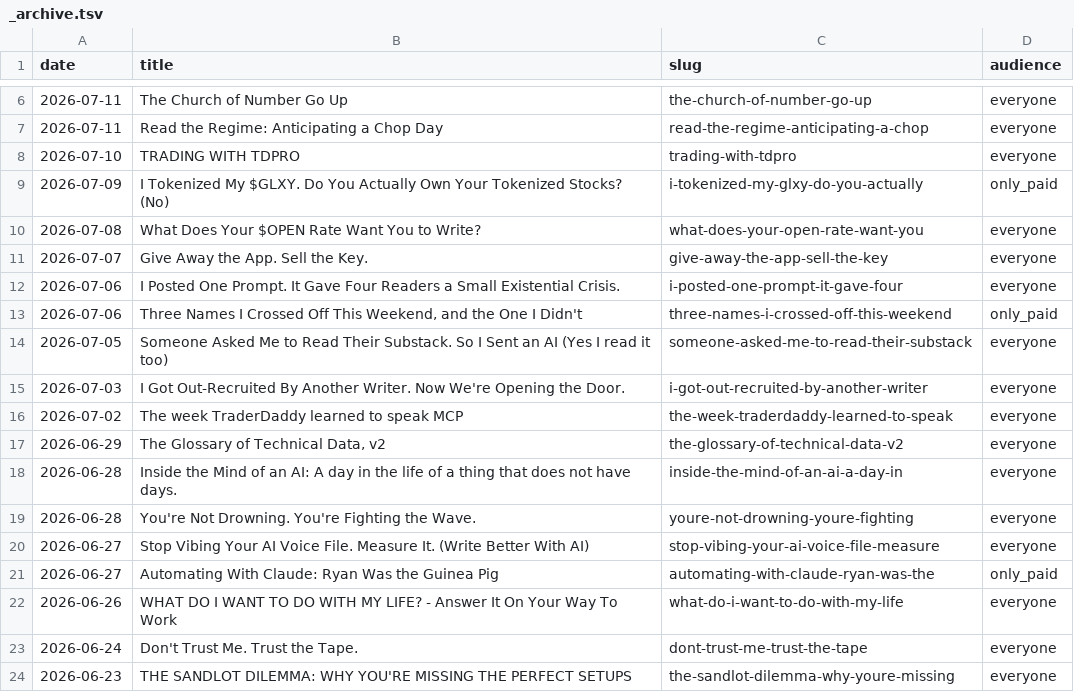
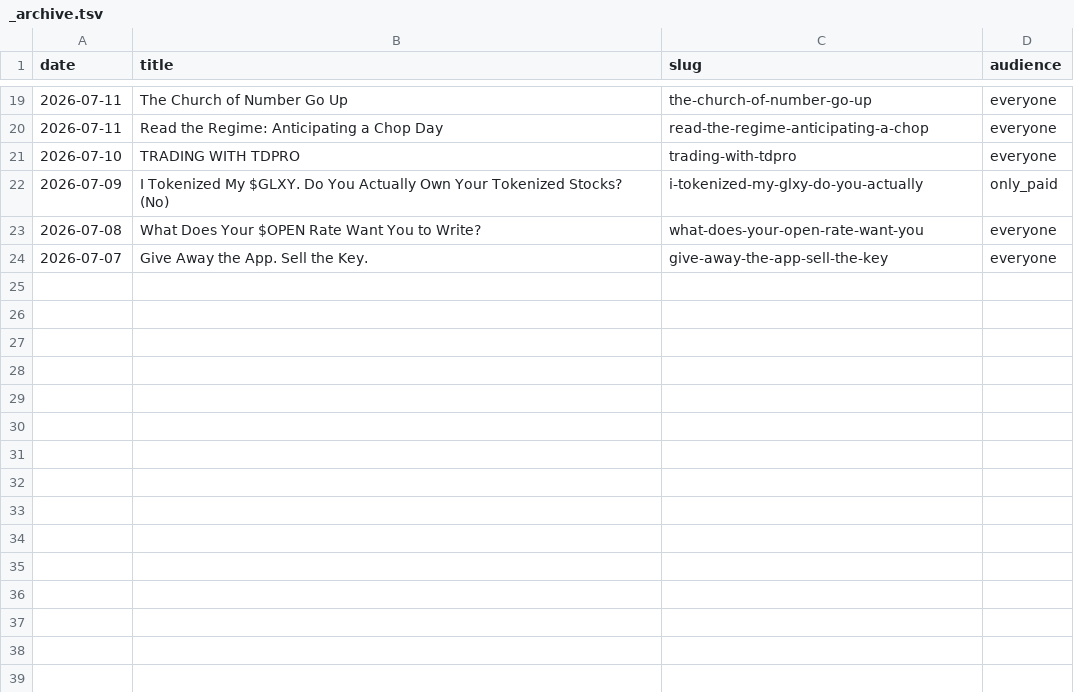
Before and after one commit to mphinance/mphinance, a TSV file: docs/voice-delta/pairs/_archive.tsv, drawn as a sheet; only a part is shown, gaps mark what is left out; the diff covers the shown part only.

```diff
--- a/docs/voice-delta/pairs/_archive.tsv
+++ b/docs/voice-delta/pairs/_archive.tsv
@@ -11,14 +24 @@ date	title	slug	audience
 2026-07-07	Give Away the App. Sell the Key.	give-away-the-app-sell-the-key	everyone
-2026-07-06	I Posted One Prompt. It Gave Four Readers a Small Existential Crisis.	i-posted-one-prompt-it-gave-four	everyone
-2026-07-06	Three Names I Crossed Off This Weekend, and the One I Didn't	three-names-i-crossed-off-this-weekend	only_paid
-2026-07-05	Someone Asked Me to Read Their Substack. So I Sent an AI (Yes I read it too)	someone-asked-me-to-read-their-substack	everyone
-2026-07-03	I Got Out-Recruited By Another Writer. Now We're Opening the Door.	i-got-out-recruited-by-another-writer	everyone
-2026-07-02	The week TraderDaddy learned to speak MCP	the-week-traderdaddy-learned-to-speak	everyone
-2026-06-29	The Glossary of Technical Data, v2	the-glossary-of-technical-data-v2	everyone
-2026-06-28	Inside the Mind of an AI: A day in the life of a thing that does not have days.	inside-the-mind-of-an-ai-a-day-in	everyone
-2026-06-28	You're Not Drowning. You're Fighting the Wave.	youre-not-drowning-youre-fighting	everyone
-2026-06-27	Stop Vibing Your AI Voice File. Measure It. (Write Better With AI)	stop-vibing-your-ai-voice-file-measure	everyone
-2026-06-27	Automating With Claude: Ryan Was the Guinea Pig	automating-with-claude-ryan-was-the	only_paid
-2026-06-26	"WHAT DO I WANT TO DO WITH MY LIFE?" - Answer It On Your Way To Work	what-do-i-want-to-do-with-my-life	everyone
-2026-06-24	Don't Trust Me. Trust the Tape.	dont-trust-me-trust-the-tape	everyone
-2026-06-23	THE SANDLOT DILEMMA: WHY YOU'RE MISSING THE PERFECT SETUPS	the-sandlot-dilemma-why-youre-missing	everyone
```
Also changed, not shown: 13 added rows elsewhere in this file, 49 other files.
